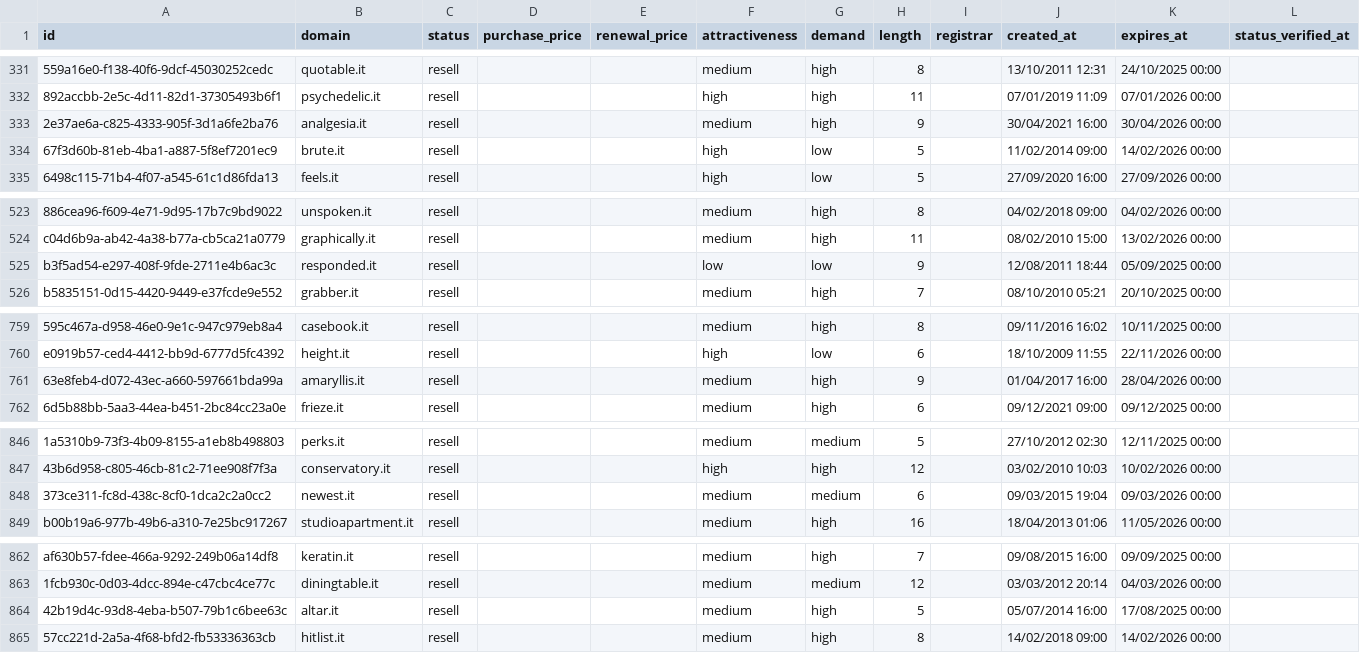
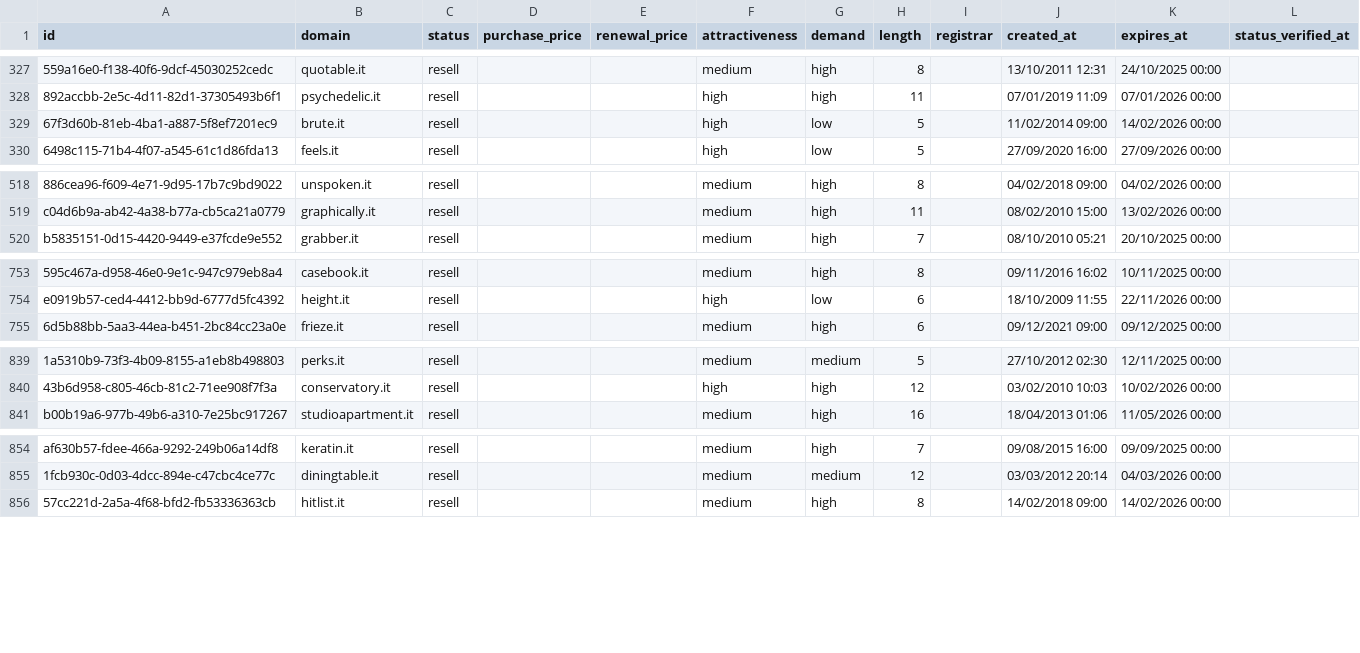
Before and after one commit to UniqueDomains/it-oneword-domains, a CSV file: it.csv, drawn as a sheet; only a part is shown, gaps mark what is left out; removed rows and columns are numbered as before the commit, all else as after; the diff covers the shown part only; the diff names each change by its address in the sheet, - before the commit and + after, or states it on an @@ line.

```diff
--- a/it.csv
+++ b/it.csv
-row 333: 2e37ae6a-c825-4333-905f-3d1a6fe2ba76 | analgesia.it | resell |  |  | medium | high | 9 |  | 30/04/2021 16:00 | 30/04/2026 00:00
-row 525: b3f5ad54-e297-408f-9fde-2711e4b6ac3c | responded.it | resell |  |  | low | low | 9 |  | 12/08/2011 18:44 | 05/09/2025 00:00
-row 761: 63e8feb4-d072-43ec-a660-597661bda99a | amaryllis.it | resell |  |  | medium | high | 9 |  | 01/04/2017 16:00 | 28/04/2026 00:00
-row 848: 373ce311-fc8d-438c-8cf0-1dca2c2a0cc2 | newest.it | resell |  |  | medium | medium | 6 |  | 09/03/2015 19:04 | 09/03/2026 00:00
-row 864: 42b19d4c-93d8-4eba-b507-79b1c6bee63c | altar.it | resell |  |  | medium | high | 5 |  | 05/07/2014 16:00 | 17/08/2025 00:00
```
Also changed, not shown: 9 added rows, 4 removed rows and 1 edited cell elsewhere in this file, 4 other files.
